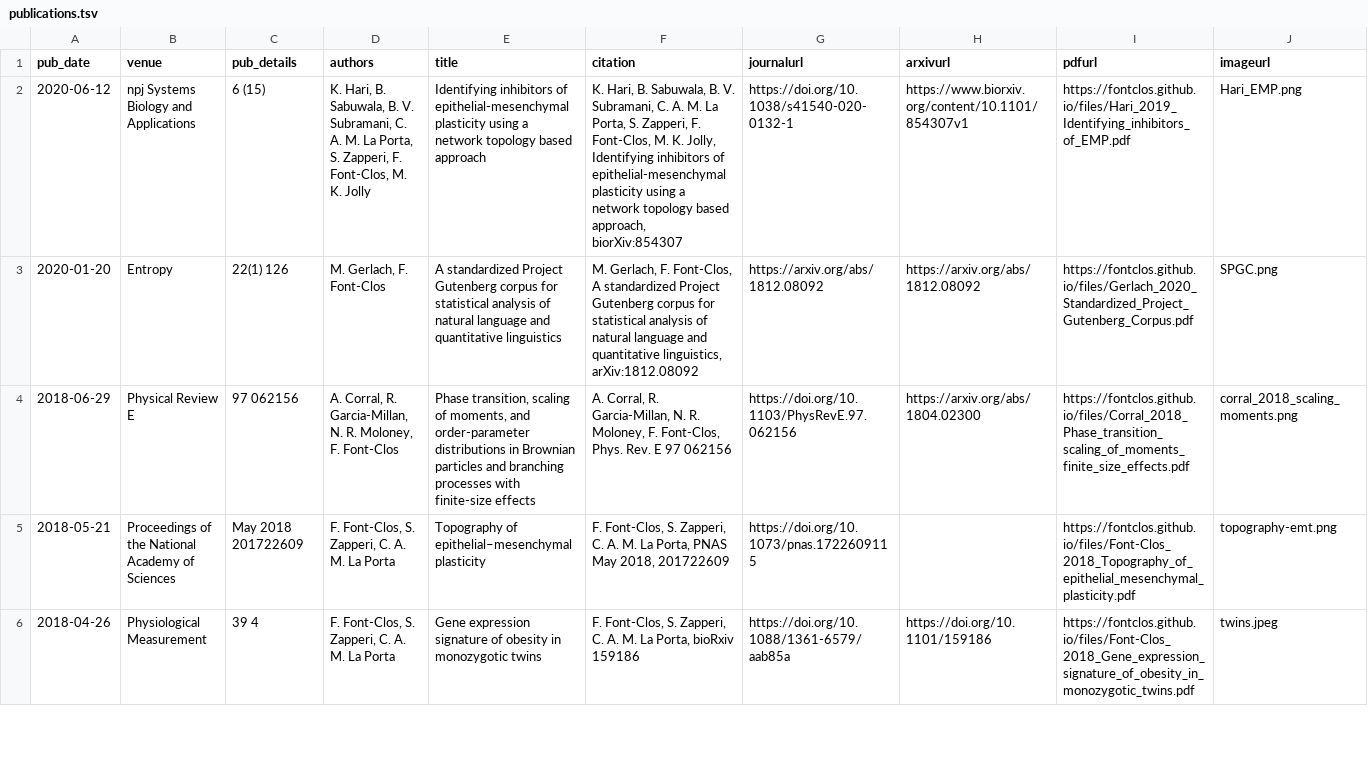
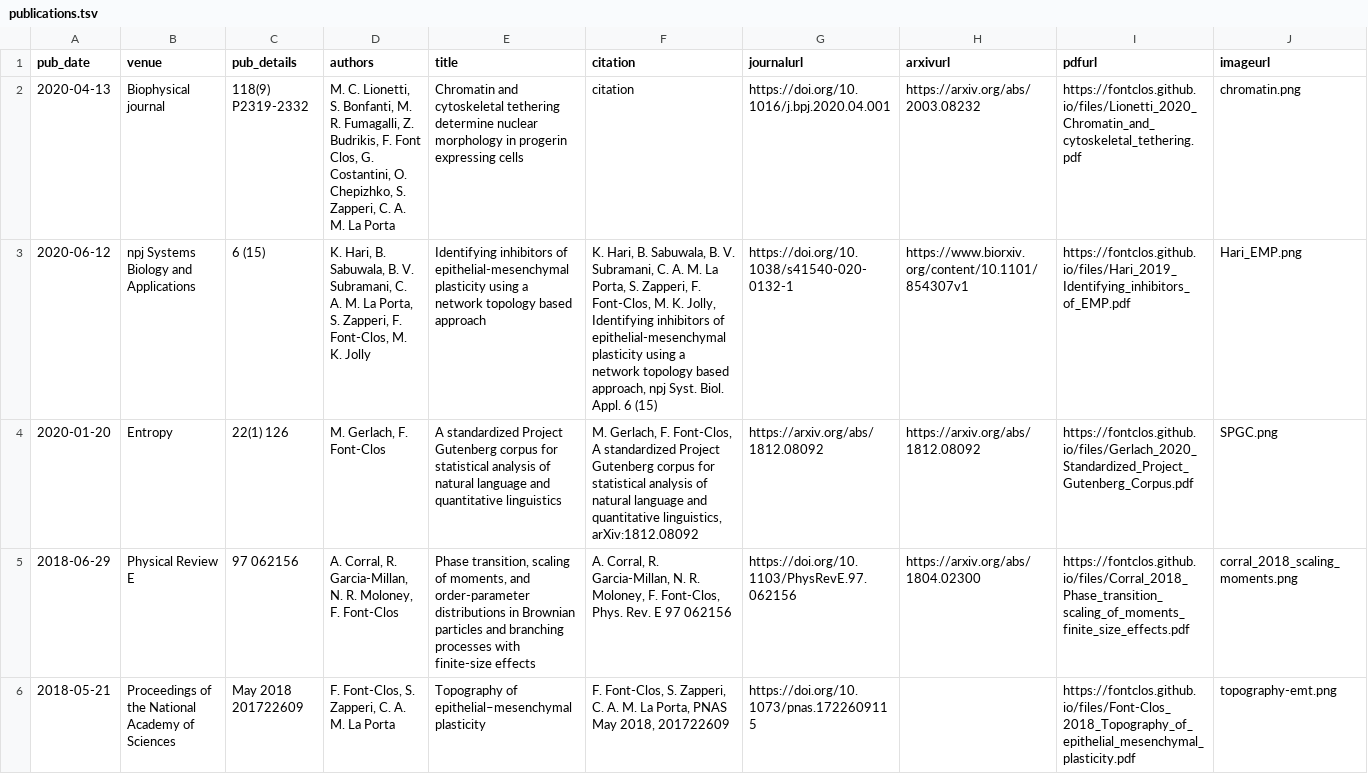
Before and after one commit to fontclos/fontclos.github.io, a TSV file: markdown_generator/publications.tsv, drawn as a sheet; only a part is shown; the shorter side is filled out with more unchanged rows; addresses are those after the commit; rows hold the shown columns only; the diff names each change by its address in the sheet, - before the commit and + after, or states it on an @@ line.

Commit message:
adding chromatin publication

```diff
--- a/markdown_generator/publications.tsv
+++ b/markdown_generator/publications.tsv
+row 2: 2020-04-13 | Biophysical journal | 118(9) P2319-2332 | M. C. Lionetti, S. Bonfanti, M. R. Fumagalli, Z. Budrikis, F. Font Clos, G. Costantini, O. Chepizhko, S. Zapperi, C. A. M. La Porta | Chromatin and cytoskeletal tethering determine nuclear morphology in progerin expressing cells | citation | https://doi.org/10.1016/j.bpj.2020.04.001 | https://arxiv.org/abs/2003.08232 | https://fontclos.github.io/files/Lionetti_2020_Chromatin_and_cytoskeletal_tethering.pdf | chromatin.png
-F3 (citation): …based approach, biorXiv:854307
+F3 (citation): …based approach, npj Syst. Biol. Appl. 6 (15)
```
Also changed, not shown: 4 other files.
